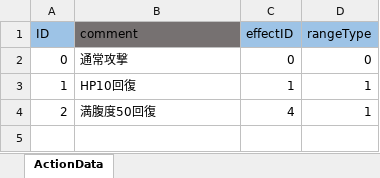
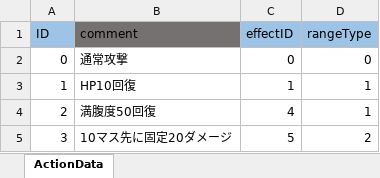
Before and after one commit to nobuRogue/2DRoguelikeSubject, an Excel workbook: Assets/Resources/MasterData/ActionData.xlsx, sheet ActionData, drawn as a sheet; values as stored, in another font and other column widths than the file's, no borders; the diff names each change by its address in the sheet, - before the commit and + after, or states it on an @@ line.

```diff
--- a/Assets/Resources/MasterData/ActionData.xlsx (sheet ActionData)
+++ b/Assets/Resources/MasterData/ActionData.xlsx (sheet ActionData)
+row 5: 3 | 10マス先に固定20ダメージ | 5 | 2
```
Also changed, not shown: Assets/Resources/MasterData/ActionEffectData.xlsx, Assets/Resources/MasterData/ItemData.xlsx, 15 other files.
